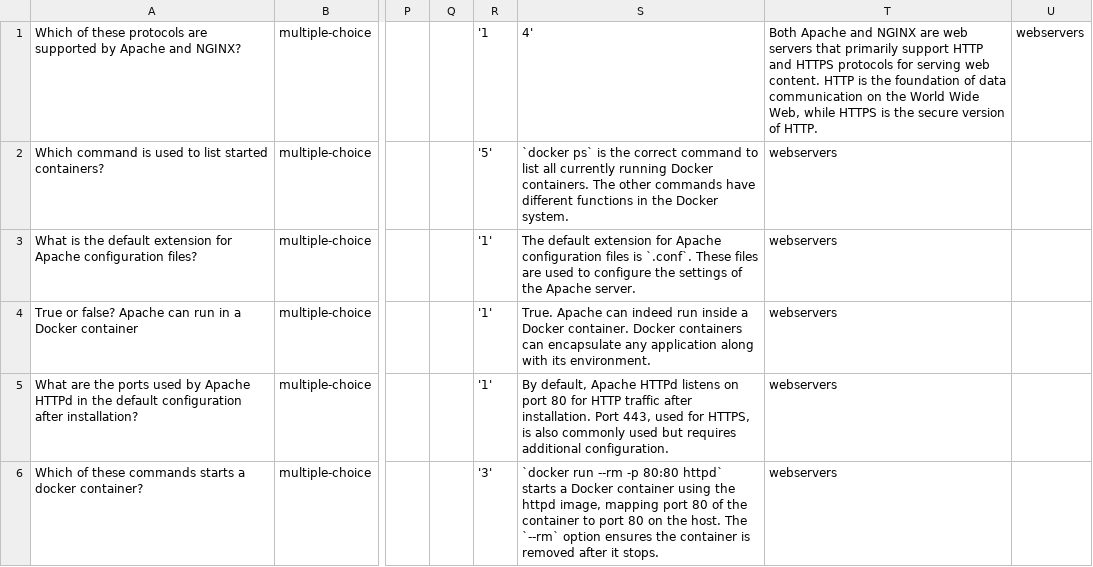
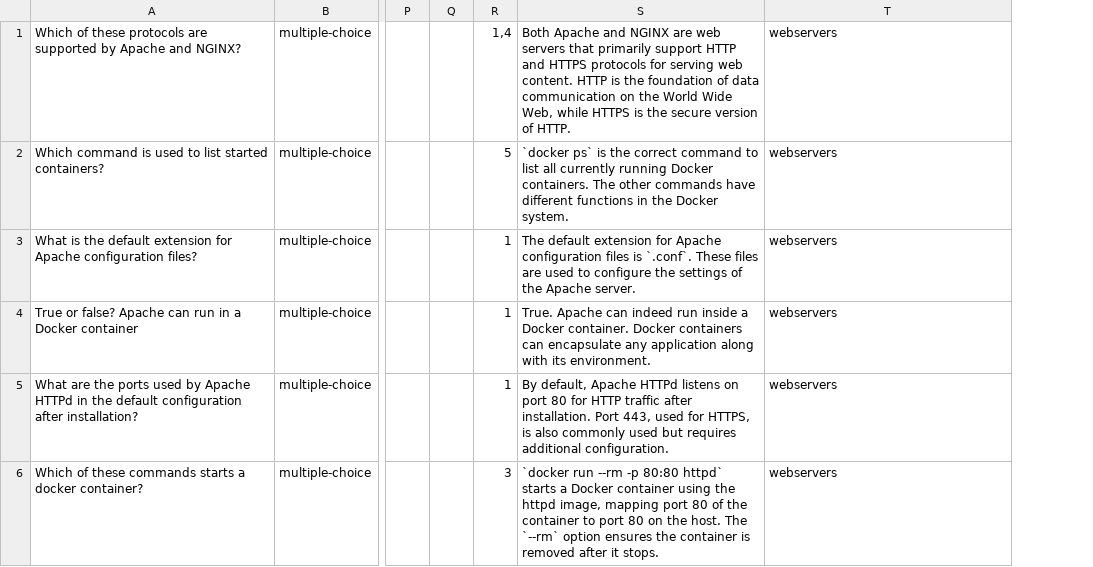
Before and after one commit to lp1dev/quizz_platform, a CSV file: quizzes/Web_Servers.csv, drawn as a sheet; only a part is shown, gaps mark what is left out; removed rows and columns are numbered as before the commit, all else as after; the diff covers the shown part only; the diff names each change by its address in the sheet, - before the commit and + after, or states it on an @@ line.

Commit message:
fixed broken csv syntax on webservers

```diff
--- a/quizzes/Web_Servers.csv
+++ b/quizzes/Web_Servers.csv
-column R, rows 1-6: '1 | '5' | '1' | '1' | '1' | '3'
+column R, rows 1-6: 1,4 | 5 | 1 | 1 | 1 | 3
-column U, row 1: webservers
-S1: 4'
+S1: Both Apache and NGINX are web servers that primarily support HTTP and HTTPS protocols for serving web content. HTTP is the foundation of data communication on the World Wide Web, while HTTPS is the secure version of HTTP.
-T1: Both Apache and NGINX are web servers that primarily support HTTP and HTTPS protocols for serving web content. HTTP is the foundation of data communication on the World Wide Web, while HTTPS is the secure version of HTTP.
+T1: webservers
```
Also changed, not shown: 4 edited cells elsewhere in this file.
